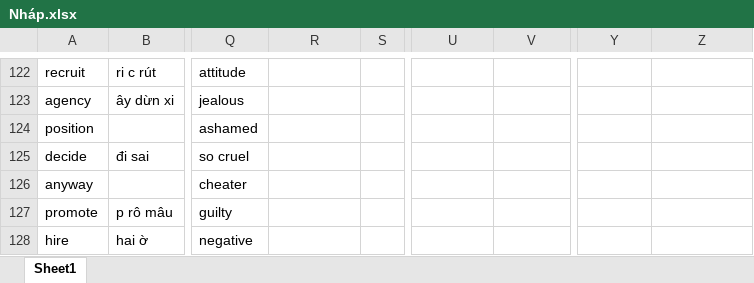
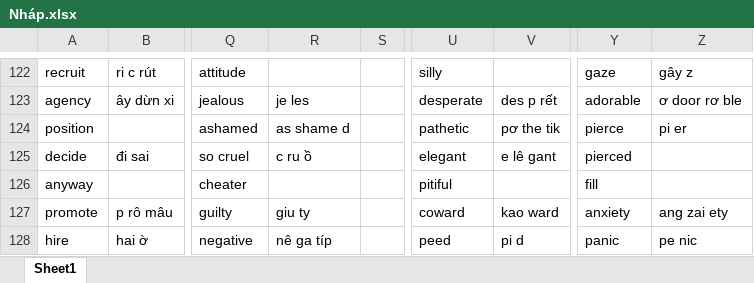
Before and after one commit to thaidh-dev/Engrisk, an Excel workbook: Nháp.xlsx, sheet Sheet1, drawn as a sheet; only a part is shown, gaps mark what is left out; values as stored, in another font and other column widths than the file's, no borders; the diff covers the shown part only; the diff names each change by its address in the sheet, - before the commit and + after, or states it on an @@ line.

```diff
--- a/Nháp.xlsx (sheet Sheet1)
+++ b/Nháp.xlsx (sheet Sheet1)
-U122: (empty)
+U122: silly
-Y122: (empty)
+Y122: gaze
-Z122: (empty)
+Z122: gây z
-R123: (empty)
+R123: je les
-U123: (empty)
+U123: desperate
-V123: (empty)
+V123: des p rết
-Y123: (empty)
+Y123: adorable
-Z123: (empty)
+Z123: ơ door rơ ble
-R124: (empty)
+R124: as shame d
-U124: (empty)
+U124: pathetic
-V124: (empty)
+V124: pơ the tik
-Y124: (empty)
+Y124: pierce
-Z124: (empty)
+Z124: pi er
-R125: (empty)
+R125: c ru ồ
-U125: (empty)
+U125: elegant
-V125: (empty)
+V125: e lê gant
-Y125: (empty)
+Y125: pierced
-U126: (empty)
+U126: pitiful
-Y126: (empty)
+Y126: fill
-R127: (empty)
+R127: giu ty
-U127: (empty)
+U127: coward
-V127: (empty)
+V127: kao ward
-Y127: (empty)
+Y127: anxiety
-Z127: (empty)
+Z127: ang zai ety
-R128: (empty)
+R128: nê ga típ
-U128: (empty)
+U128: peed
-V128: (empty)
+V128: pi d
-Y128: (empty)
+Y128: panic
-Z128: (empty)
+Z128: pe nic
```
Also changed, not shown: 68 edited cells elsewhere in this sheet.
